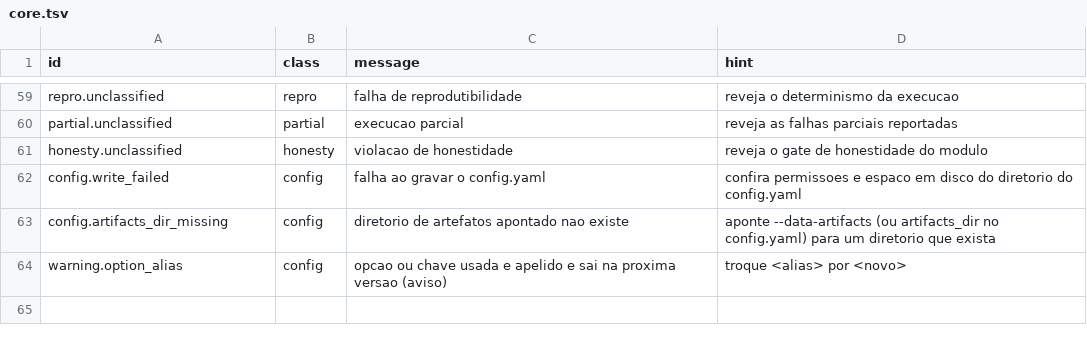
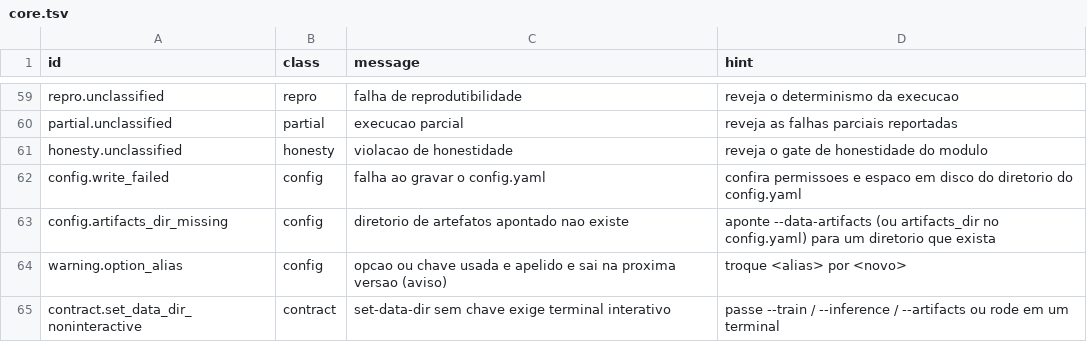
Before and after one commit to ONSBR/prevcarga, a TSV file: scripts/lib/errors/core.tsv, drawn as a sheet; only a part is shown, gaps mark what is left out; the diff names each change by its address in the sheet, - before the commit and + after, or states it on an @@ line.

```diff
--- a/scripts/lib/errors/core.tsv
+++ b/scripts/lib/errors/core.tsv
+row 65: contract.set_data_dir_noninteractive | contract | set-data-dir sem chave exige terminal interativo | passe --train / --inference / --artifacts ou rode em um terminal
```
Also changed, not shown: 16 other files.
